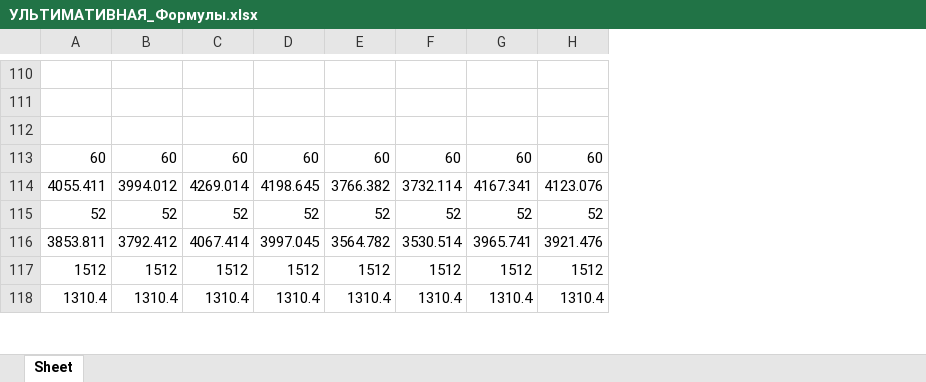
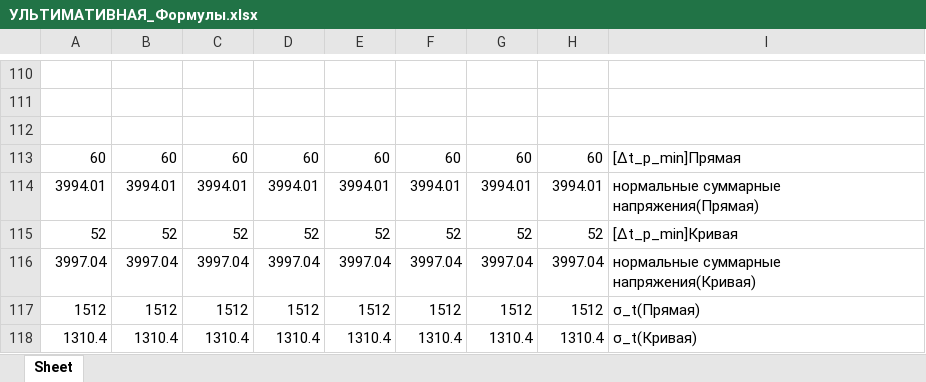
Before and after one commit to Nikitkaar/kursach-vsp, an Excel workbook: УЛЬТИМАТИВНАЯ_Формулы.xlsx, sheet Sheet, drawn as a sheet; only a part is shown, gaps mark what is left out; values as stored, in another font and other column widths than the file's, no borders; removed rows and columns are numbered as before the commit, all else as after; the diff covers the shown part only; the diff names each change by its address in the sheet, - before the commit and + after, or states it on an @@ line.

```diff
--- a/УЛЬТИМАТИВНАЯ_Формулы.xlsx (sheet Sheet)
+++ b/УЛЬТИМАТИВНАЯ_Формулы.xlsx (sheet Sheet)
+column I, row 113: [∆t_р_min]Прямая; row 115: [∆t_р_min]Кривая; rows 117-118: σ_t(Прямая) | σ_t(Кривая)
-row 114: 4055.411 | 3994.012 | 4269.014 | 4198.645 | 3766.382 | 3732.114 | 4167.341 | 4123.076
+row 114: 3994.01 | 3994.01 | 3994.01 | 3994.01 | 3994.01 | 3994.01 | 3994.01 | 3994.01 | нормальные суммарные напряжения(Прямая)
-row 116: 3853.811 | 3792.412 | 4067.414 | 3997.045 | 3564.782 | 3530.514 | 3965.741 | 3921.476
+row 116: 3997.04 | 3997.04 | 3997.04 | 3997.04 | 3997.04 | 3997.04 | 3997.04 | 3997.04 | нормальные суммарные напряжения(Кривая)
```
Also changed, not shown: 12 added rows, 12 removed rows and 50 edited cells elsewhere in this sheet, 12 other files.
